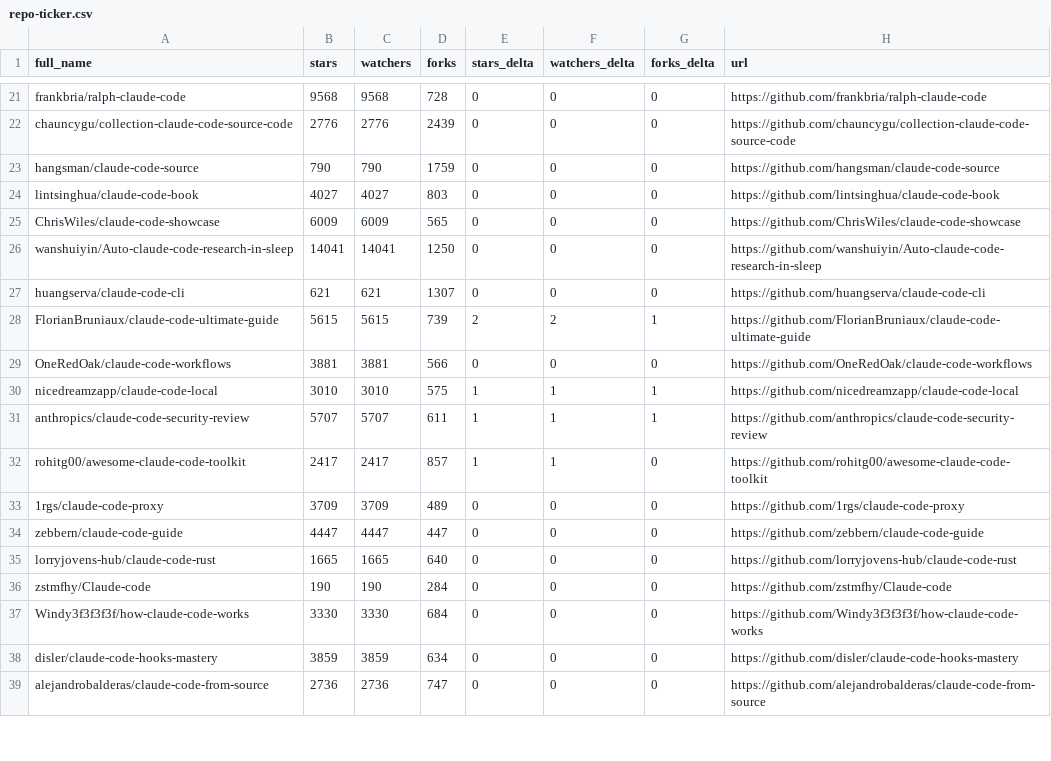
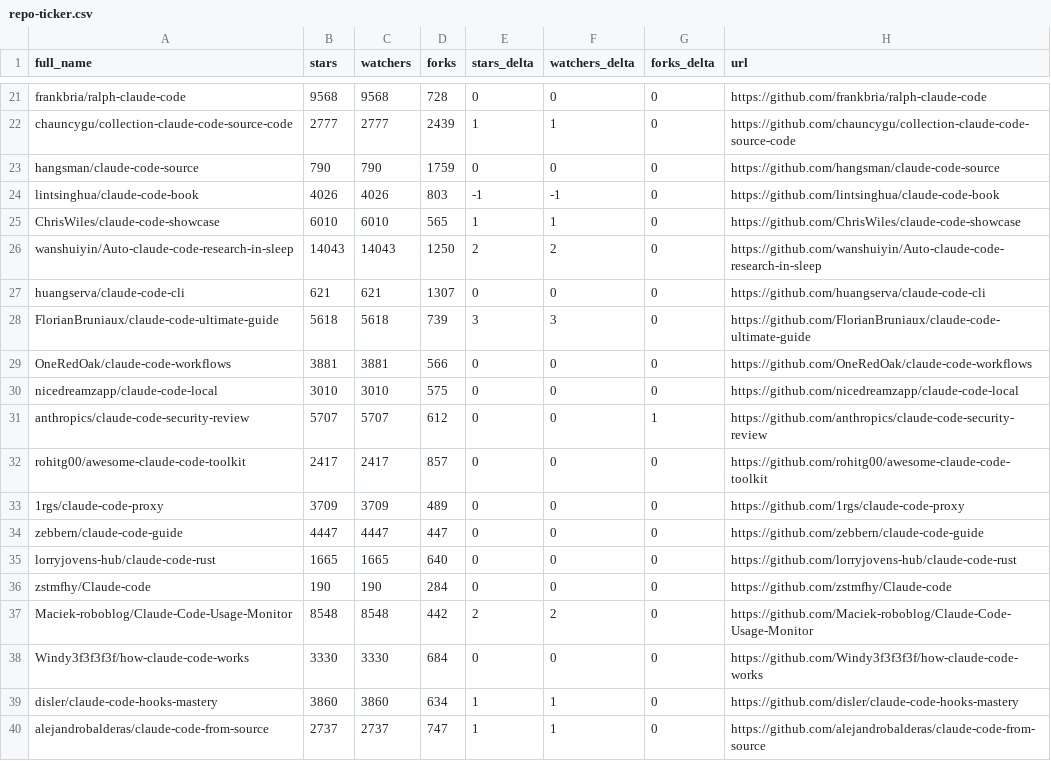
Before and after one commit to wrongbutworks/awesome-claude-code, a CSV file: data/repo-ticker.csv, drawn as a sheet; only a part is shown, gaps mark what is left out; addresses are those after the commit; the diff covers the shown part only; the diff names each change by its address in the sheet, - before the commit and + after, or states it on an @@ line.

```diff
--- a/data/repo-ticker.csv
+++ b/data/repo-ticker.csv
-B22 (stars): 2776
+B22 (stars): 2777
-C22 (watchers): 2776
+C22 (watchers): 2777
-E22 (stars_delta): 0
+E22 (stars_delta): 1
-F22 (watchers_delta): 0
+F22 (watchers_delta): 1
-B24 (stars): 4027
+B24 (stars): 4026
-C24 (watchers): 4027
+C24 (watchers): 4026
-E24 (stars_delta): 0
+E24 (stars_delta): -1
-F24 (watchers_delta): 0
+F24 (watchers_delta): -1
-B25 (stars): 6009
+B25 (stars): 6010
-C25 (watchers): 6009
+C25 (watchers): 6010
-E25 (stars_delta): 0
+E25 (stars_delta): 1
-F25 (watchers_delta): 0
+F25 (watchers_delta): 1
-B26 (stars): 14041
+B26 (stars): 14043
-C26 (watchers): 14041
+C26 (watchers): 14043
-E26 (stars_delta): 0
+E26 (stars_delta): 2
-F26 (watchers_delta): 0
+F26 (watchers_delta): 2
-B28 (stars): 5615
+B28 (stars): 5618
-C28 (watchers): 5615
+C28 (watchers): 5618
-E28 (stars_delta): 2
+E28 (stars_delta): 3
-F28 (watchers_delta): 2
+F28 (watchers_delta): 3
-G28 (forks_delta): 1
+G28 (forks_delta): 0
-E30:E32 (stars_delta): 1
+E30:E32 (stars_delta): 0
-F30:F32 (watchers_delta): 1
+F30:F32 (watchers_delta): 0
-G30 (forks_delta): 1
+G30 (forks_delta): 0
-D31 (forks): 611
+D31 (forks): 612
+row 37: Maciek-roboblog/Claude-Code-Usage-Monitor | 8548 | 8548 | 442 | 2 | 2 | 0 | https://github.com/Maciek-roboblog/Claude-Code-Usage-Monitor
-B39 (stars): 3859
+B39 (stars): 3860
-C39 (watchers): 3859
+C39 (watchers): 3860
-E39:E40 (stars_delta): 0
+E39:E40 (stars_delta): 1
-F39:F40 (watchers_delta): 0
+F39:F40 (watchers_delta): 1
-B40 (stars): 2736
+B40 (stars): 2737
-C40 (watchers): 2736
+C40 (watchers): 2737
```
Also changed, not shown: 1 added row, 2 removed rows, 3 moved rows and 108 edited cells elsewhere in this file, 2 other files.
